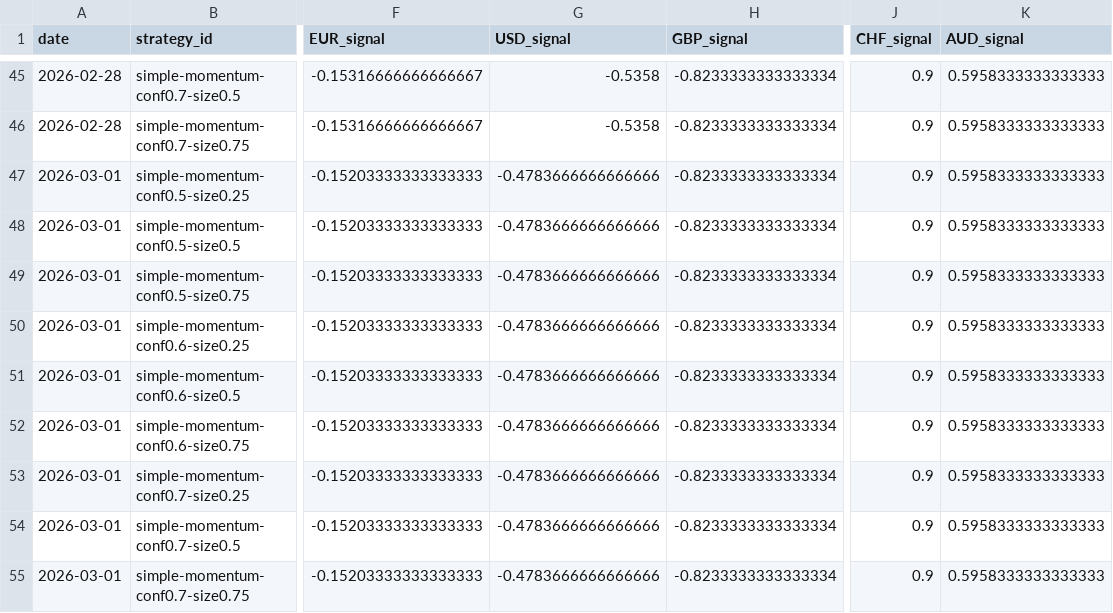
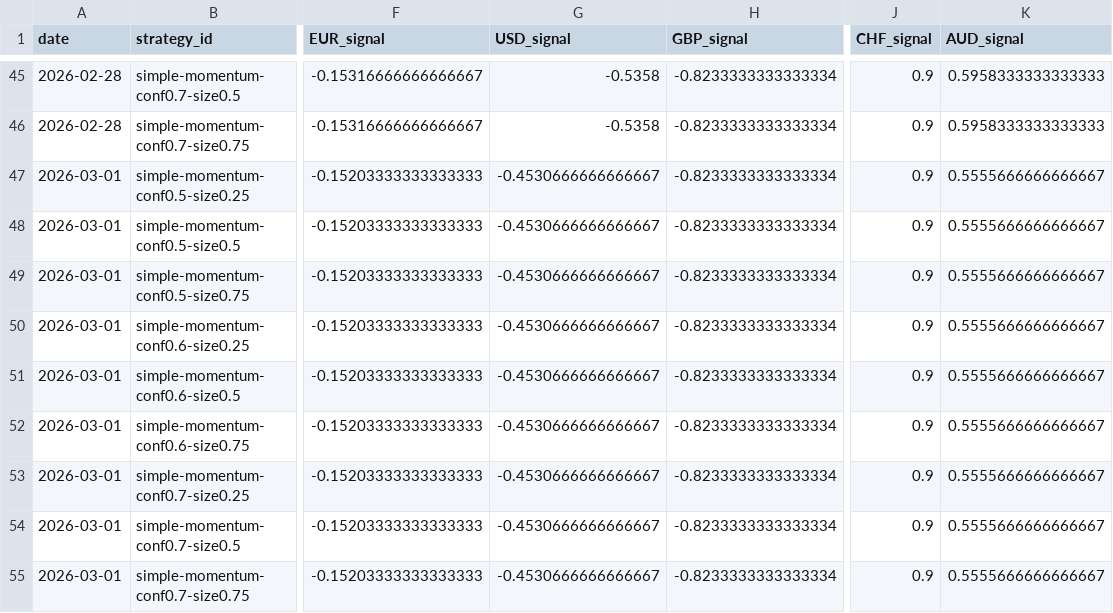
Before and after one commit to michaeldowd2/nanopages, a CSV file: fx-dashboard/data/step9_strategies.csv, drawn as a sheet; only a part is shown, gaps mark what is left out; the diff names each change by its address in the sheet, - before the commit and + after, or states it on an @@ line.

```diff
--- a/fx-dashboard/data/step9_strategies.csv
+++ b/fx-dashboard/data/step9_strategies.csv
-G47:G55 (USD_signal): -0.4783666666666666
+G47:G55 (USD_signal): -0.4530666666666667
-K47:K55 (AUD_signal): 0.5958333333333333
+K47:K55 (AUD_signal): 0.5555666666666667
```
Also changed, not shown: fx-dashboard/data/step4_horizons.csv, fx-dashboard/data/step6_realization.csv, 3 other files.
